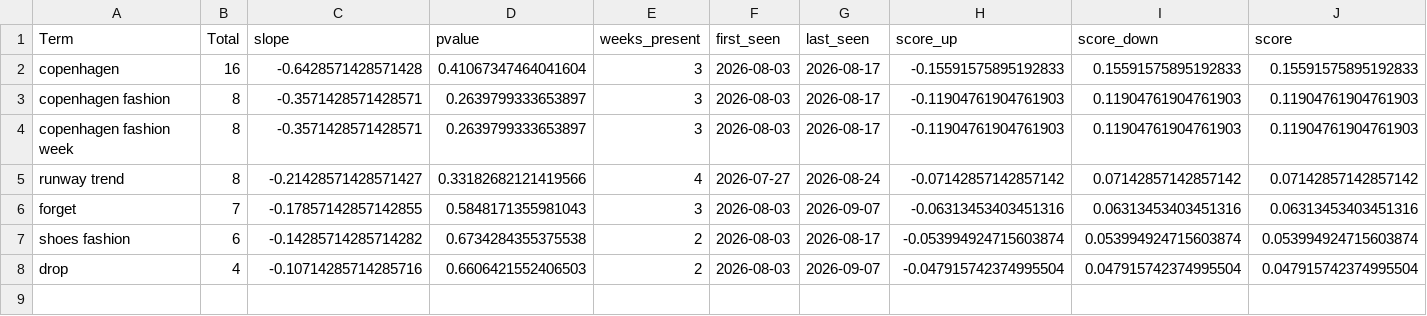
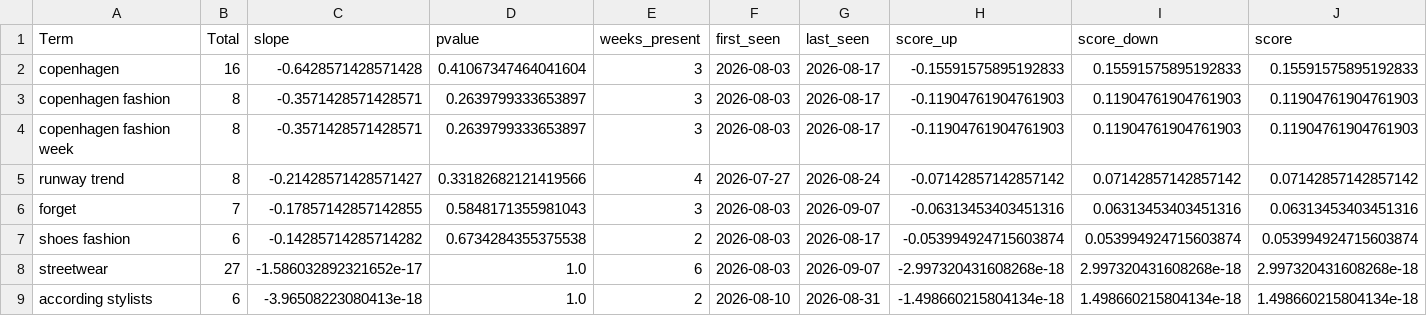
Before and after one commit to prettylittledata/prettylittledata, a CSV file: data/fashion_decreasing_terms.csv, drawn as a sheet.

```diff
--- a/data/fashion_decreasing_terms.csv
+++ b/data/fashion_decreasing_terms.csv
@@ -7,2 +7,3 @@ forget,7,-0.17857142857142855,0.5848171355981043,3,2026-08-03,2026-09-07,-0.0631
 shoes fashion,6,-0.14285714285714282,0.6734284355375538,2,2026-08-03,2026-08-17,-0.053994924715603874,0.053994924715603874,0.053994924715603874
-drop,4,-0.10714285714285716,0.6606421552406503,2,2026-08-03,2026-09-07,-0.047915742374995504,0.047915742374995504,0.047915742374995504
+streetwear,27,-1.586032892321652e-17,1.0,6,2026-08-03,2026-09-07,-2.997320431608268e-18,2.997320431608268e-18,2.997320431608268e-18
+according stylists,6,-3.96508223080413e-18,1.0,2,2026-08-10,2026-08-31,-1.498660215804134e-18,1.498660215804134e-18,1.498660215804134e-18
```
Also changed, not shown: data/fashion_all_raw.csv, data/fashion_increasing_terms.csv, 4 other files.
